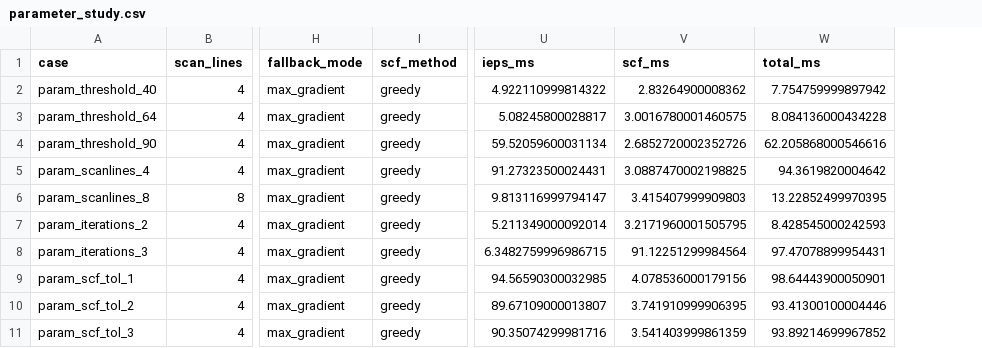
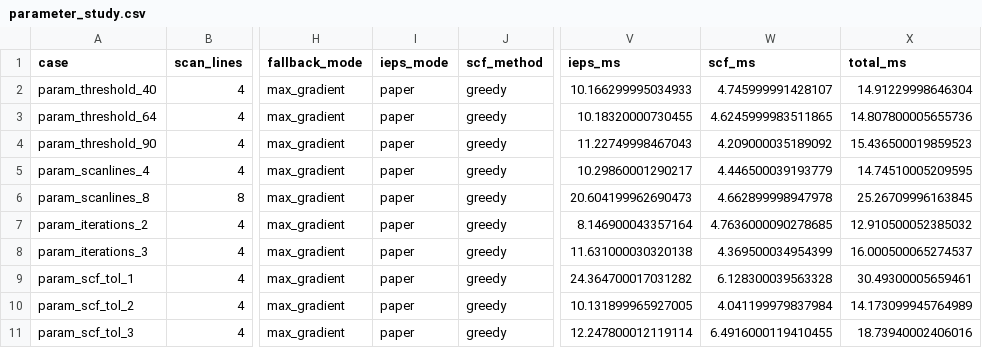
Before and after one commit to ParthGoswami001-THD/Computer-Vision-Assigment-3, a CSV file: results/tables/parameter_study.csv, drawn as a sheet; only a part is shown, gaps mark what is left out; addresses are those after the commit; the diff names each change by its address in the sheet, - before the commit and + after, or states it on an @@ line.

```diff
--- a/results/tables/parameter_study.csv
+++ b/results/tables/parameter_study.csv
+column I (ieps_mode), rows 2-11: all paper
-V2 (ieps_ms): 4.922110999814322
+V2 (ieps_ms): 10.166299995034933
-W2 (scf_ms): 2.83264900008362
+W2 (scf_ms): 4.745999991428107
-X2 (total_ms): 7.754759999897942
+X2 (total_ms): 14.91229998646304
-V3 (ieps_ms): 5.08245800028817
+V3 (ieps_ms): 10.18320000730455
-W3 (scf_ms): 3.0016780001460575
+W3 (scf_ms): 4.6245999983511865
-X3 (total_ms): 8.084136000434228
+X3 (total_ms): 14.807800005655736
-V4 (ieps_ms): 59.52059600031134
+V4 (ieps_ms): 11.22749998467043
-W4 (scf_ms): 2.6852720002352726
+W4 (scf_ms): 4.209000035189092
-X4 (total_ms): 62.205868000546616
+X4 (total_ms): 15.436500019859523
-V5 (ieps_ms): 91.27323500024431
+V5 (ieps_ms): 10.29860001290217
-W5 (scf_ms): 3.0887470002198825
+W5 (scf_ms): 4.446500039193779
-X5 (total_ms): 94.3619820004642
+X5 (total_ms): 14.74510005209595
-V6 (ieps_ms): 9.813116999794147
+V6 (ieps_ms): 20.604199962690473
-W6 (scf_ms): 3.415407999909803
+W6 (scf_ms): 4.662899998947978
-X6 (total_ms): 13.22852499970395
+X6 (total_ms): 25.26709996163845
-V7 (ieps_ms): 5.211349000092014
+V7 (ieps_ms): 8.146900043357164
-W7 (scf_ms): 3.2171960001505795
+W7 (scf_ms): 4.7636000090278685
-X7 (total_ms): 8.428545000242593
+X7 (total_ms): 12.910500052385032
-V8 (ieps_ms): 6.3482759996986715
+V8 (ieps_ms): 11.631000030320138
-W8 (scf_ms): 91.12251299984564
+W8 (scf_ms): 4.369500034954399
-X8 (total_ms): 97.47078899954431
+X8 (total_ms): 16.000500065274537
-V9 (ieps_ms): 94.56590300032985
+V9 (ieps_ms): 24.364700017031282
-W9 (scf_ms): 4.078536000179156
+W9 (scf_ms): 6.128300039563328
-X9 (total_ms): 98.64443900050901
+X9 (total_ms): 30.49300005659461
-V10 (ieps_ms): 89.67109000013807
+V10 (ieps_ms): 10.131899965927005
-W10 (scf_ms): 3.741910999906395
+W10 (scf_ms): 4.041199979837984
-X10 (total_ms): 93.41300100004446
+X10 (total_ms): 14.173099945764989
-V11 (ieps_ms): 90.35074299981716
+V11 (ieps_ms): 12.247800012119114
-W11 (scf_ms): 3.541403999861359
+W11 (scf_ms): 6.4916000119410455
-X11 (total_ms): 93.89214699967852
+X11 (total_ms): 18.73940002406016
```
Also changed, not shown: results/tables/bug_fix_study.csv, results/tables/main_results.csv, 18 other files.
